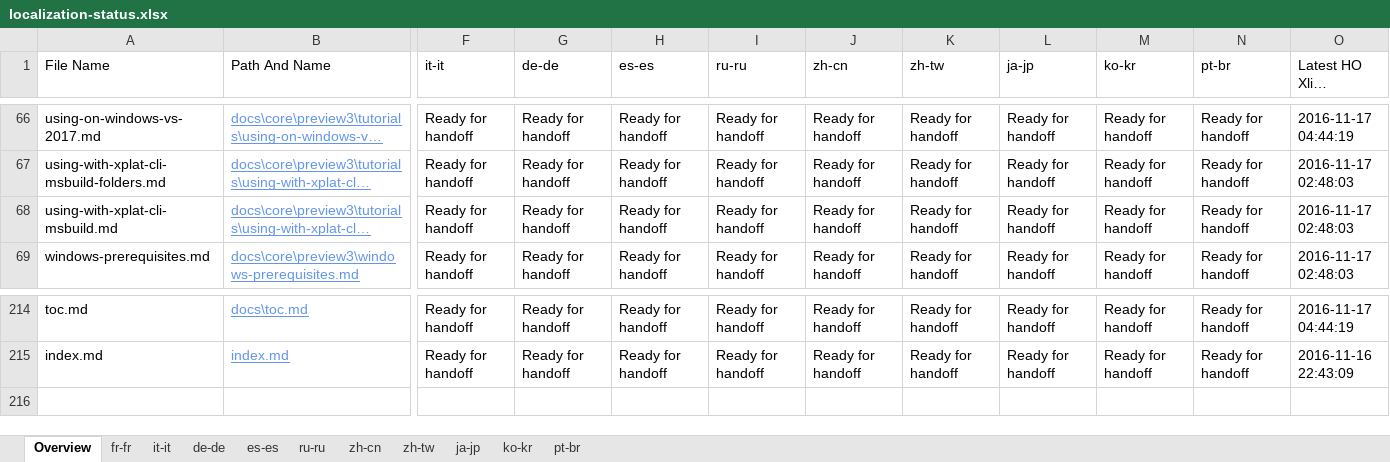
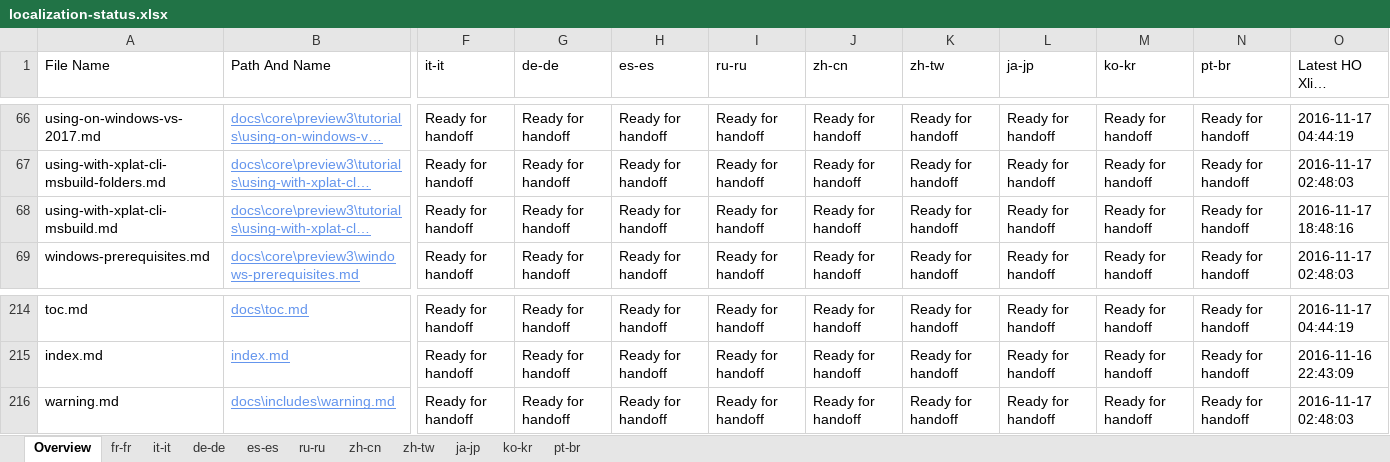
Before and after one commit to openpublishoperation/docs.handback, an Excel workbook: ol-handback/dotnet/docs/master/localization-status.xlsx, sheet Overview, drawn as a sheet; only a part is shown, gaps mark what is left out; long unchanged cells end in …; values as stored, in another font and other column widths than the file's, no borders; table styles not drawn; rows hold the shown columns only; the diff names each change by its address in the sheet, - before the commit and + after, or states it on an @@ line.

Commit message:
Generate Report for Handoff

```diff
--- a/ol-handback/dotnet/docs/master/localization-status.xlsx (sheet Overview)
+++ b/ol-handback/dotnet/docs/master/localization-status.xlsx (sheet Overview)
-O68 (Latest HO Xliff Generate Date): 2016-11-17 02:48:03
+O68 (Latest HO Xliff Generate Date): 2016-11-17 18:48:16
+row 216: warning.md | docs\includes\warning.md | Ready for handoff | Ready for handoff | Ready for handoff | Ready for handoff | Ready for handoff | Ready for handoff | Ready for handoff | Ready for handoff | Ready for handoff | 2016-11-17 02:48:03
```
Also changed, not shown: sheet de-de, sheet fr-fr, sheet it-it, sheet ru-ru, sheet es-es, sheet ko-kr, 4 more sheets.
